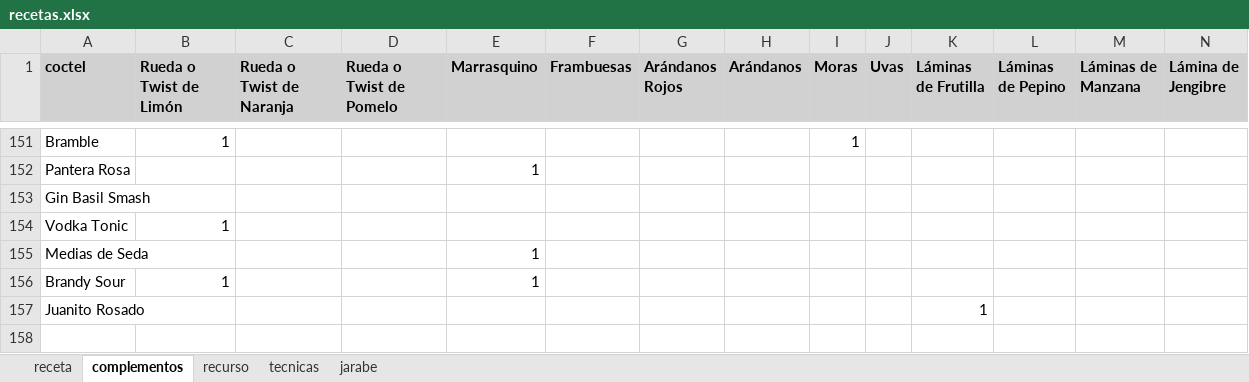
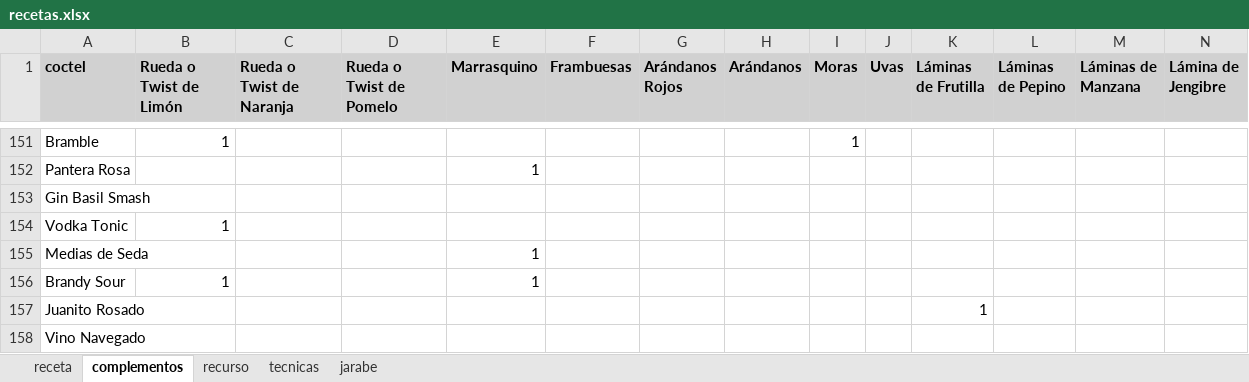
Before and after one commit to cargomir/clubdelicores, an Excel workbook: data/recetas.xlsx, sheet complementos, drawn as a sheet; only a part is shown, gaps mark what is left out; values as stored, in another font and other column widths than the file's, no borders; rows hold the shown columns only; the diff names each change by its address in the sheet, - before the commit and + after, or states it on an @@ line.

```diff
--- a/data/recetas.xlsx (sheet complementos)
+++ b/data/recetas.xlsx (sheet complementos)
+row 158: Vino Navegado
```
Also changed, not shown: sheet receta, sheet recurso, sheet tecnicas.
